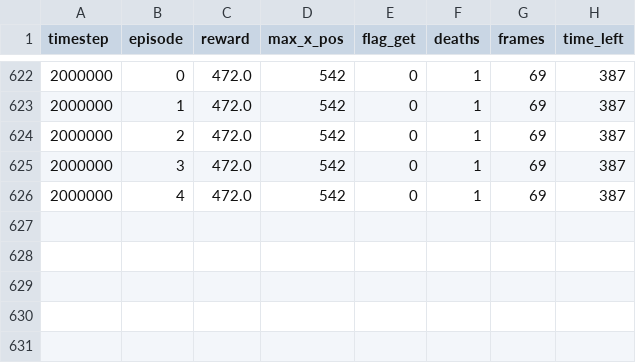
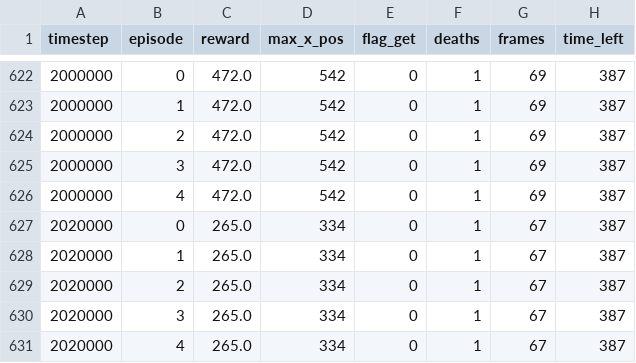
Before and after one commit to muriloms/unesp-paper-deep-reinforcement-learning-platform-2d-games, a CSV file: mario_drl_results/logs/DQN_stage4-1_seed2024.csv, drawn as a sheet; only a part is shown, gaps mark what is left out; the diff names each change by its address in the sheet, - before the commit and + after, or states it on an @@ line.

```diff
--- a/mario_drl_results/logs/DQN_stage4-1_seed2024.csv
+++ b/mario_drl_results/logs/DQN_stage4-1_seed2024.csv
+row 627: 2020000 | 0 | 265.0 | 334 | 0 | 1 | 67 | 387
+row 628: 2020000 | 1 | 265.0 | 334 | 0 | 1 | 67 | 387
+row 629: 2020000 | 2 | 265.0 | 334 | 0 | 1 | 67 | 387
+row 630: 2020000 | 3 | 265.0 | 334 | 0 | 1 | 67 | 387
+row 631: 2020000 | 4 | 265.0 | 334 | 0 | 1 | 67 | 387
```
Also changed, not shown: mario_drl_results/logs/DQN_stage1-2_seed42.csv, 44 other files.
